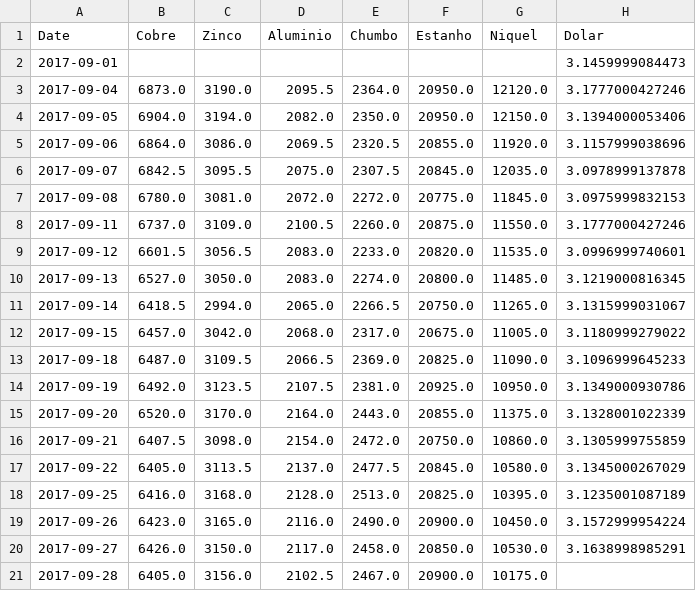
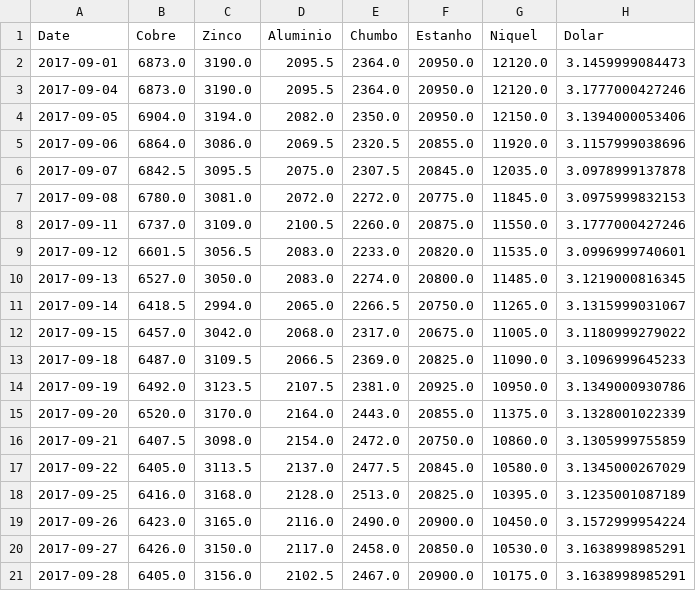
Before and after one commit to tiagocordeiro/flask-lme-chart, a CSV file: static/cotacao-atual.csv, drawn as a sheet.

Commit message:
Cotação Atualizada

```diff
--- a/static/cotacao-atual.csv
+++ b/static/cotacao-atual.csv
@@ -1,3 +1,3 @@
 Date,Cobre,Zinco,Aluminio,Chumbo,Estanho,Niquel,Dolar
-2017-09-01,,,,,,,3.1459999084473
+2017-09-01,6873.0,3190.0,2095.5,2364.0,20950.0,12120.0,3.1459999084473
 2017-09-04,6873.0,3190.0,2095.5,2364.0,20950.0,12120.0,3.1777000427246
@@ -20,2 +20,2 @@ Date,Cobre,Zinco,Aluminio,Chumbo,Estanho,Niquel,Dolar
 2017-09-27,6426.0,3150.0,2117.0,2458.0,20850.0,10530.0,3.1638998985291
-2017-09-28,6405.0,3156.0,2102.5,2467.0,20900.0,10175.0,
+2017-09-28,6405.0,3156.0,2102.5,2467.0,20900.0,10175.0,3.1638998985291
```
